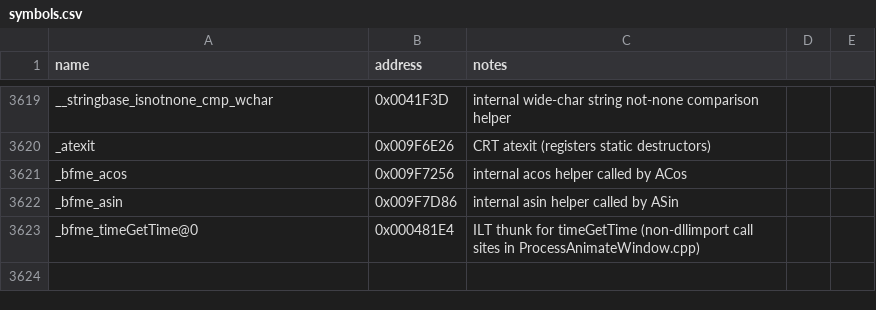
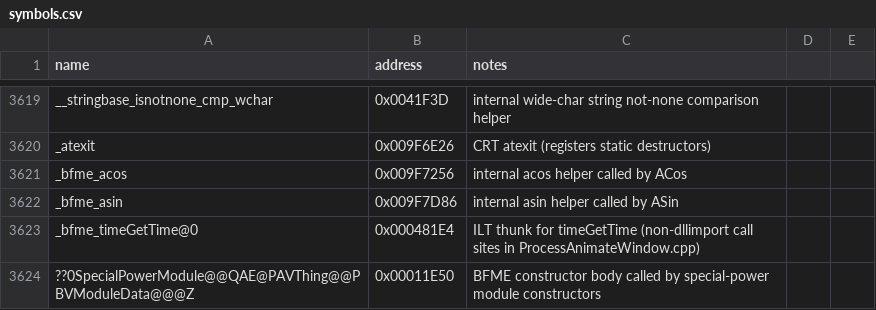
Before and after one commit to Doble-K/Open-BFME-1, a CSV file: reverse/symbols.csv, drawn as a sheet; only a part is shown, gaps mark what is left out.

Commit message:
Luna Open-BFME4 convert CombineHorde special power

```diff
--- a/reverse/symbols.csv
+++ b/reverse/symbols.csv
@@ -3623 +3623,2 @@ _bfme_asin,0x009F7D86,internal asin helper called by ASin
 _bfme_timeGetTime@0,0x000481E4,ILT thunk for timeGetTime (non-dllimport call sites in ProcessAnimateWindow.cpp)
+??0SpecialPowerModule@@QAE@PAVThing@@PBVModuleData@@@Z,0x00011E50,BFME constructor body called by special-power module constructors
```
Also changed, not shown: 3 other files.
